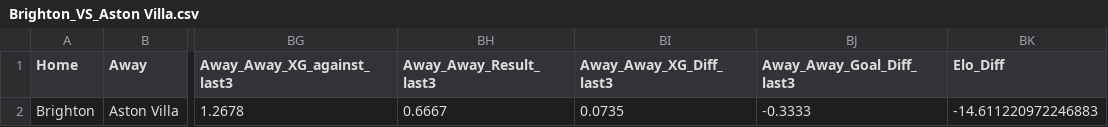
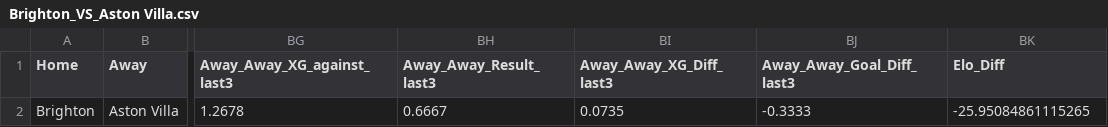
Before and after one commit to CameronNichol47/epl-match-prediction-dashboard, a CSV file: data/matches/Brighton_VS_Aston Villa.csv, drawn as a sheet; only a part is shown, gaps mark what is left out; the diff names each change by its address in the sheet, - before the commit and + after, or states it on an @@ line.

```diff
--- a/data/matches/Brighton_VS_Aston Villa.csv
+++ b/data/matches/Brighton_VS_Aston Villa.csv
-BK2 (Elo_Diff): -14.611220972246883
+BK2 (Elo_Diff): -25.95084861115265
```
Also changed, not shown: data/matches/Brentford_VS_Tottenham.csv, data/matches/Nottingham_VS_Leeds United.csv, 4 other files.
